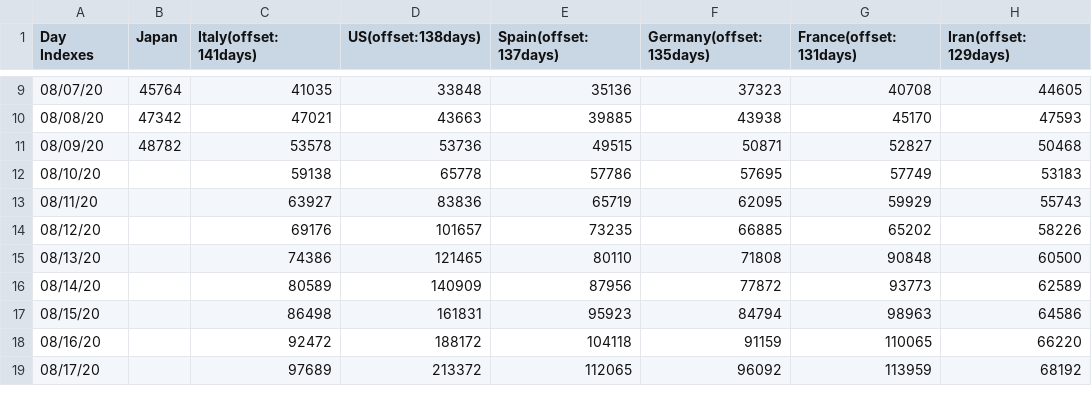
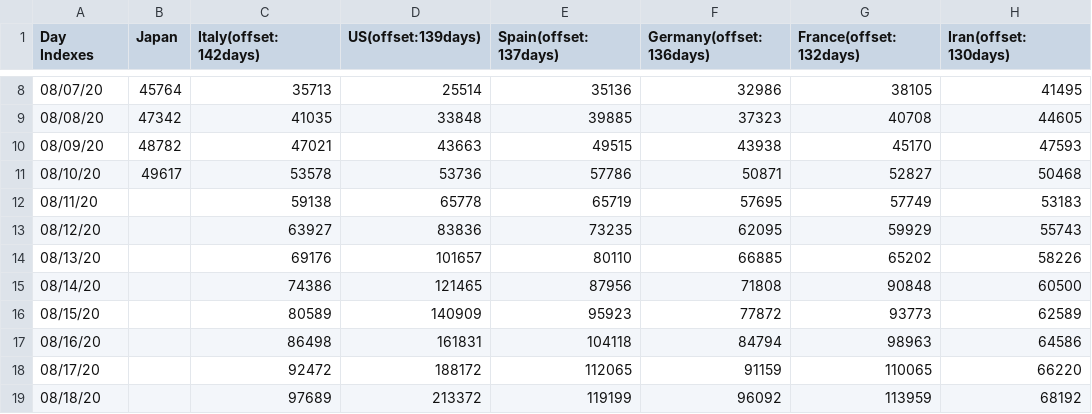
Before and after one commit to kmdsbng/COVID-19, a CSV file: converted_data/japan_cases.csv, drawn as a sheet; only a part is shown, gaps mark what is left out; the diff covers the shown part only.

Commit message:
update data

```diff
--- a/converted_data/japan_cases.csv
+++ b/converted_data/japan_cases.csv
@@ -1 +1 @@
-Day Indexes,Japan,Italy(offset:141days),US(offset:138days),Spain(offset:137days),Germany(offset:135days),France(offset:131days),Iran(offset:129days)
+Day Indexes,Japan,Italy(offset:142days),US(offset:139days),Spain(offset:137days),Germany(offset:136days),France(offset:132days),Iran(offset:130days)
@@ -9,11 +8,12 @@ Day Indexes,Japan,Italy(offset:141days),US(offset:138days),Spain(offset:137days)
-08/07/20,45764,41035,33848,35136,37323,40708,44605
-08/08/20,47342,47021,43663,39885,43938,45170,47593
-08/09/20,48782,53578,53736,49515,50871,52827,50468
-08/10/20,,59138,65778,57786,57695,57749,53183
-08/11/20,,63927,83836,65719,62095,59929,55743
-08/12/20,,69176,101657,73235,66885,65202,58226
-08/13/20,,74386,121465,80110,71808,90848,60500
-08/14/20,,80589,140909,87956,77872,93773,62589
-08/15/20,,86498,161831,95923,84794,98963,64586
-08/16/20,,92472,188172,104118,91159,110065,66220
-08/17/20,,97689,213372,112065,96092,113959,68192
+08/07/20,45764,35713,25514,35136,32986,38105,41495
+08/08/20,47342,41035,33848,39885,37323,40708,44605
+08/09/20,48782,47021,43663,49515,43938,45170,47593
+08/10/20,49617,53578,53736,57786,50871,52827,50468
+08/11/20,,59138,65778,65719,57695,57749,53183
+08/12/20,,63927,83836,73235,62095,59929,55743
+08/13/20,,69176,101657,80110,66885,65202,58226
+08/14/20,,74386,121465,87956,71808,90848,60500
+08/15/20,,80589,140909,95923,77872,93773,62589
+08/16/20,,86498,161831,104118,84794,98963,64586
+08/17/20,,92472,188172,112065,91159,110065,66220
+08/18/20,,97689,213372,119199,96092,113959,68192
```
Also changed, not shown: 1 removed row and 56 edited cells elsewhere in this file.
